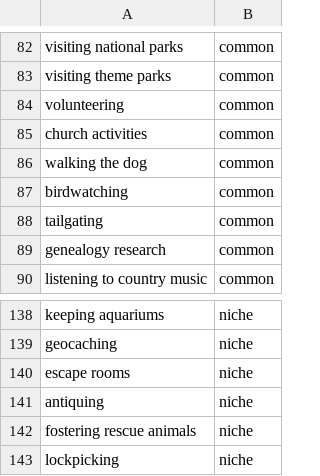
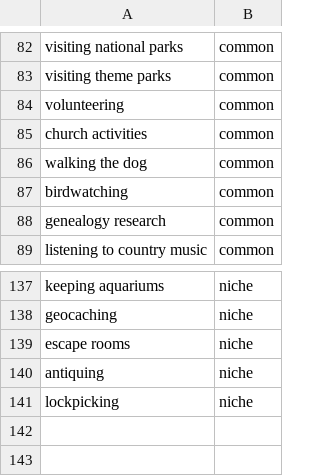
Before and after one commit to Subaru-Goto/PanelVerdict, a CSV file: backend/app/data/hobbies/us.csv, drawn as a sheet; only a part is shown, gaps mark what is left out.

```diff
--- a/backend/app/data/hobbies/us.csv
+++ b/backend/app/data/hobbies/us.csv
@@ -87,3 +87,2 @@ walking the dog,common
 birdwatching,common
-tailgating,common
 genealogy research,common
@@ -141,3 +140,2 @@ escape rooms,niche
 antiquing,niche
-fostering rescue animals,niche
 lockpicking,niche
```
